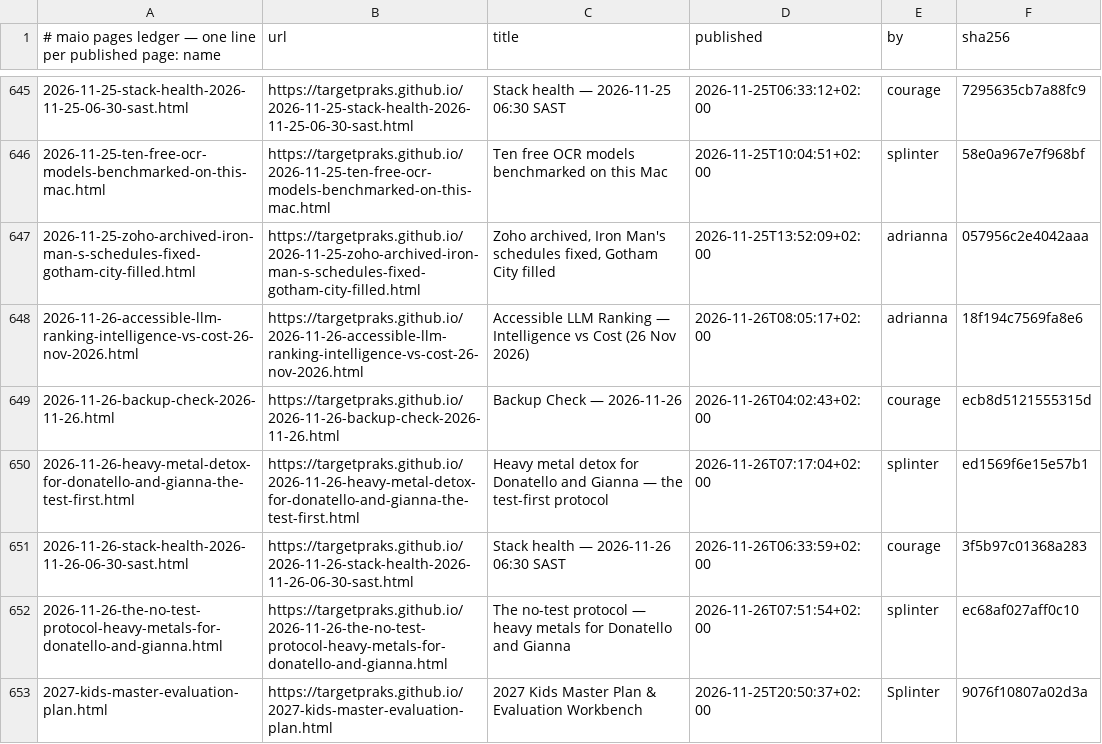
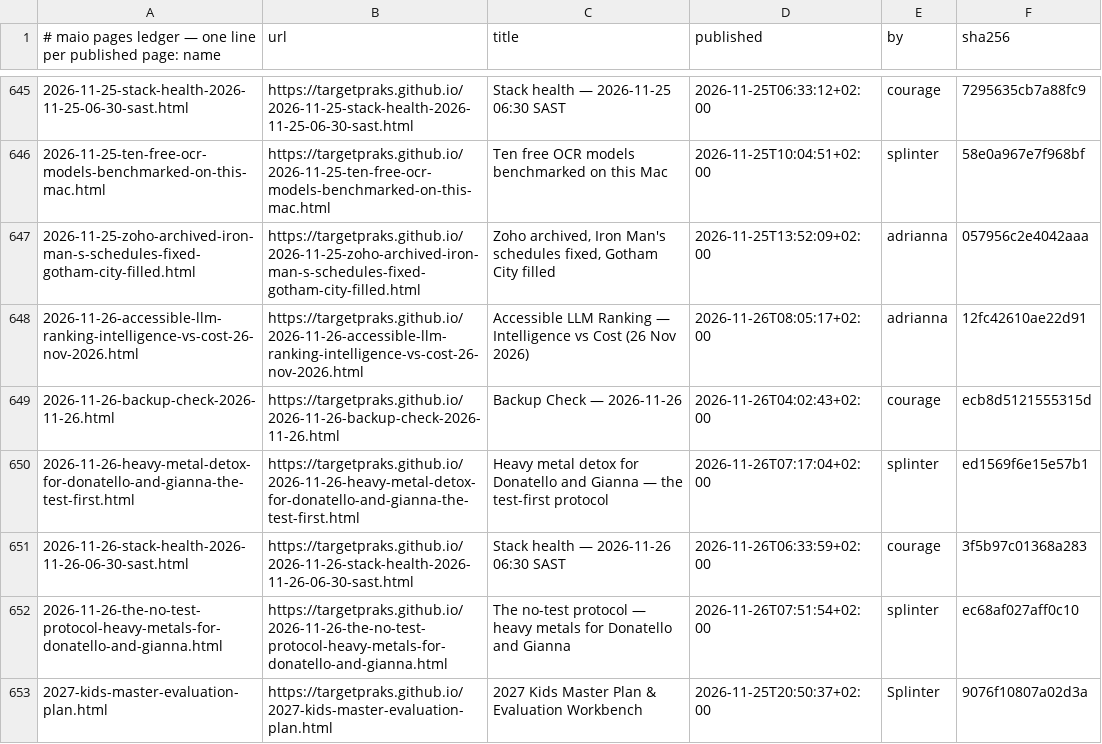
Before and after one commit to targetpraks/targetpraks.github.io, a TSV file: .publish-ledger.tsv, drawn as a sheet; only a part is shown, gaps mark what is left out.

```diff
--- a/.publish-ledger.tsv
+++ b/.publish-ledger.tsv
@@ -647,3 +647,3 @@
 2026-11-25-zoho-archived-iron-man-s-schedules-fixed-gotham-city-filled.html	https://targetpraks.github.io/2026-11-25-zoho-archived-iron-man-s-schedules-fixed-gotham-city-filled.html	Zoho archived, Iron Man's schedules fixed, Gotham City filled	2026-11-25T13:52:09+02:00	adrianna	057956c2e4042aaa
-2026-11-26-accessible-llm-ranking-intelligence-vs-cost-26-nov-2026.html	https://targetpraks.github.io/2026-11-26-accessible-llm-ranking-intelligence-vs-cost-26-nov-2026.html	Accessible LLM Ranking — Intelligence vs Cost (26 Nov 2026)	2026-11-26T08:05:17+02:00	adrianna	18f194c7569fa8e6
+2026-11-26-accessible-llm-ranking-intelligence-vs-cost-26-nov-2026.html	https://targetpraks.github.io/2026-11-26-accessible-llm-ranking-intelligence-vs-cost-26-nov-2026.html	Accessible LLM Ranking — Intelligence vs Cost (26 Nov 2026)	2026-11-26T08:05:17+02:00	adrianna	12fc42610ae22d91
 2026-11-26-backup-check-2026-11-26.html	https://targetpraks.github.io/2026-11-26-backup-check-2026-11-26.html	Backup Check — 2026-11-26	2026-11-26T04:02:43+02:00	courage	ecb8d5121555315d
```
Also changed, not shown: 1 other file.
